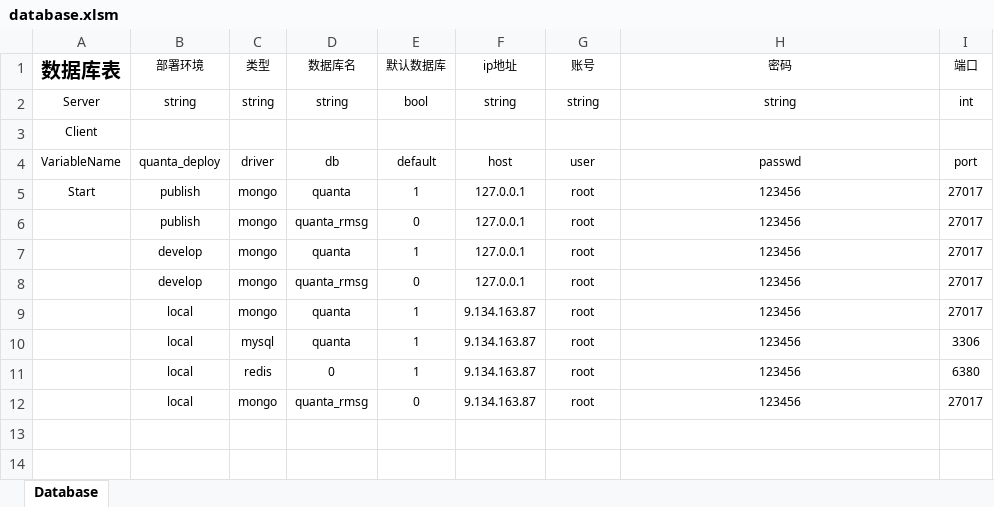
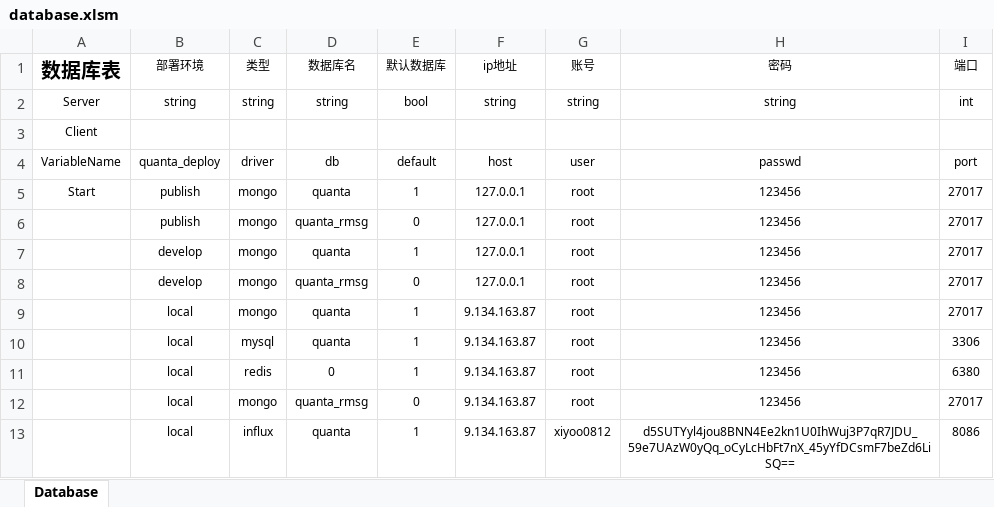
Before and after one commit to xiyoo0812/quanta, an Excel workbook: deply/database.xlsm, sheet Database, drawn as a sheet; values as stored, in another font and other column widths than the file's, no borders; the diff names each change by its address in the sheet, - before the commit and + after, or states it on an @@ line.

```diff
--- a/deply/database.xlsm (sheet Database)
+++ b/deply/database.xlsm (sheet Database)
+row 13:  | local | influx | quanta | 1 | 9.134.163.87 | xiyoo0812 | d5SUTYyl4jou8BNN4Ee2kn1U0IhWuj3P7qR7JDU_59e7UAzW0yQq_oCyLcHbFt7nX_45yYfDCsmF7beZd6LiSQ== | 8086
```
Also changed, not shown: deply/service.xlsm, 11 other files.
